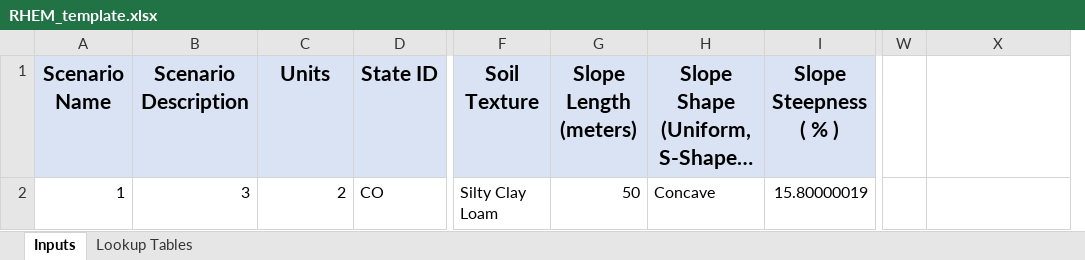
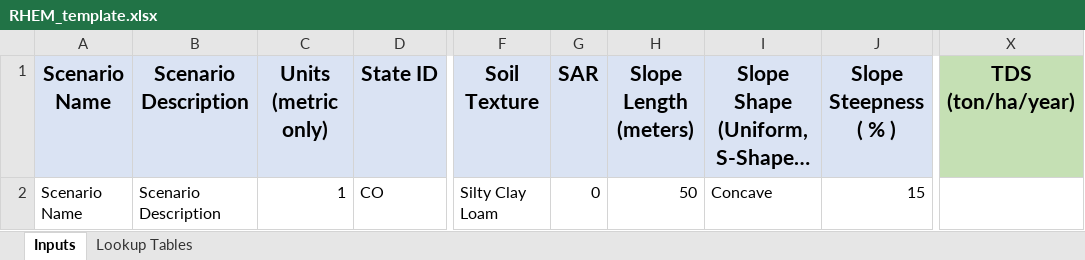
Before and after one commit to ARS-SWRC/rhem_batch_csip, an Excel workbook: RHEM_template.xlsx, sheet Inputs, drawn as a sheet; only a part is shown, gaps mark what is left out; long unchanged cells end in …; values as stored, in another font and other column widths than the file's, no borders; removed rows and columns are numbered as before the commit, all else as after; the diff names each change by its address in the sheet, - before the commit and + after, or states it on an @@ line.

Commit message:
Added ability to run saline scenarios using the SAR input parameter.

```diff
--- a/RHEM_template.xlsx (sheet Inputs)
+++ b/RHEM_template.xlsx (sheet Inputs)
+column G (SAR), row 2: 0
-column W, empty
-C1: Units
+C1: Units (metric only)
-X1: (empty)
+X1: TDS (ton/ha/year)
-X1 fill: none
+X1 fill: #C5E0B4
-A2 (Scenario Name): 1
+A2 (Scenario Name): Scenario Name
-B2 (Scenario Description): 3
+B2 (Scenario Description): Scenario Description
-C2 (Units (metric only)): 2
+C2 (Units (metric only)): 1
-J2 (Slope Steepness ( % )): 15.80000019
+J2 (Slope Steepness ( % )): 15
```
Also changed, not shown: 3 other files.
